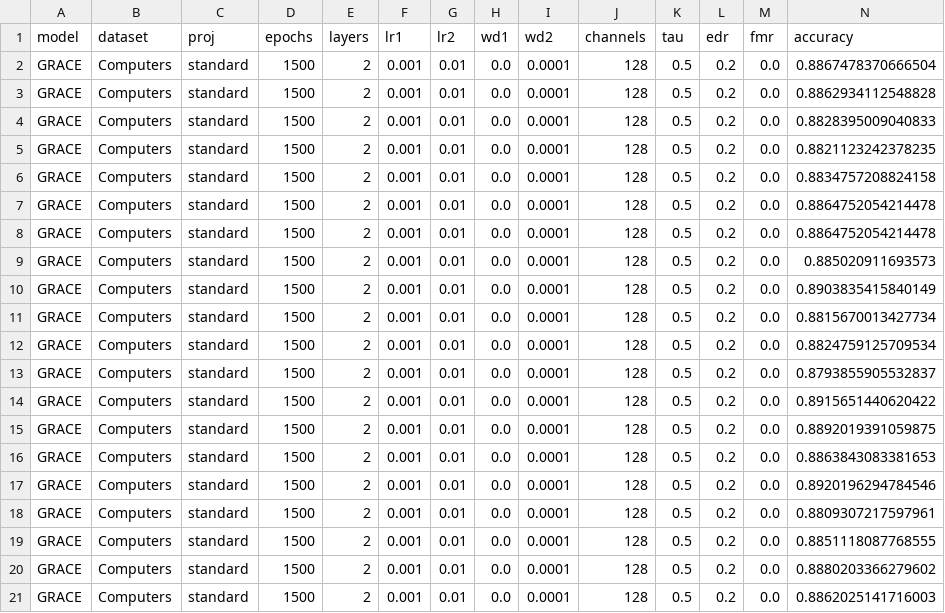
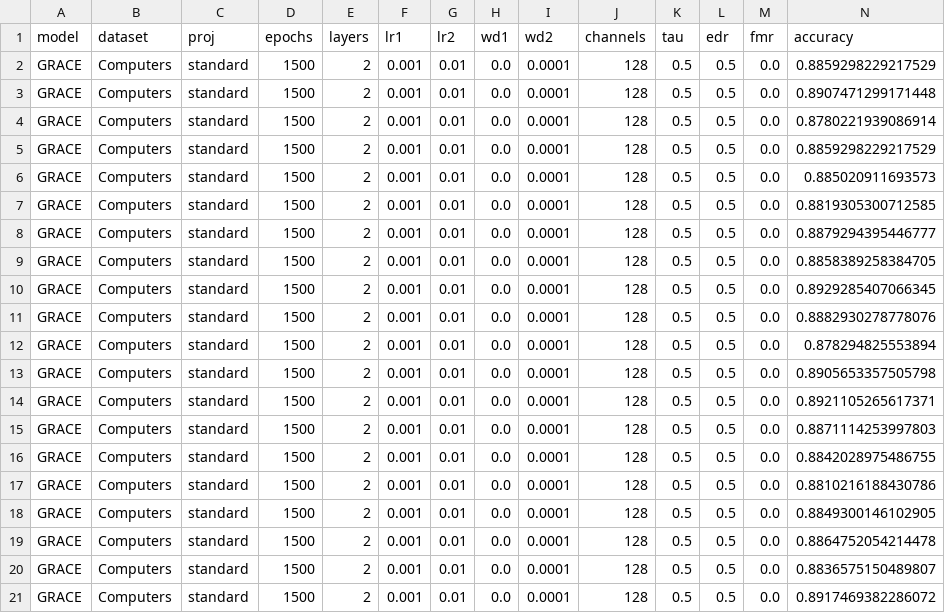
Before and after one commit to IlgeeHong/CLNR-working, a CSV file: GRACE/results/Final_accuracy_Computers_standard.csv, drawn as a sheet.

Commit message:
-
git add Final_accuracy_Computers_standard.csv

```diff
--- a/GRACE/results/Final_accuracy_Computers_standard.csv
+++ b/GRACE/results/Final_accuracy_Computers_standard.csv
@@ -1,21 +1,21 @@
 model,dataset,proj,epochs,layers,lr1,lr2,wd1,wd2,channels,tau,edr,fmr,accuracy
-GRACE,Computers,standard,1500,2,0.001,0.01,0.0,0.0001,128,0.5,0.2,0.0,0.8867478370666504
-GRACE,Computers,standard,1500,2,0.001,0.01,0.0,0.0001,128,0.5,0.2,0.0,0.8862934112548828
-GRACE,Computers,standard,1500,2,0.001,0.01,0.0,0.0001,128,0.5,0.2,0.0,0.8828395009040833
-GRACE,Computers,standard,1500,2,0.001,0.01,0.0,0.0001,128,0.5,0.2,0.0,0.8821123242378235
-GRACE,Computers,standard,1500,2,0.001,0.01,0.0,0.0001,128,0.5,0.2,0.0,0.8834757208824158
-GRACE,Computers,standard,1500,2,0.001,0.01,0.0,0.0001,128,0.5,0.2,0.0,0.8864752054214478
-GRACE,Computers,standard,1500,2,0.001,0.01,0.0,0.0001,128,0.5,0.2,0.0,0.8864752054214478
-GRACE,Computers,standard,1500,2,0.001,0.01,0.0,0.0001,128,0.5,0.2,0.0,0.885020911693573
-GRACE,Computers,standard,1500,2,0.001,0.01,0.0,0.0001,128,0.5,0.2,0.0,0.8903835415840149
-GRACE,Computers,standard,1500,2,0.001,0.01,0.0,0.0001,128,0.5,0.2,0.0,0.8815670013427734
-GRACE,Computers,standard,1500,2,0.001,0.01,0.0,0.0001,128,0.5,0.2,0.0,0.8824759125709534
-GRACE,Computers,standard,1500,2,0.001,0.01,0.0,0.0001,128,0.5,0.2,0.0,0.8793855905532837
-GRACE,Computers,standard,1500,2,0.001,0.01,0.0,0.0001,128,0.5,0.2,0.0,0.8915651440620422
-GRACE,Computers,standard,1500,2,0.001,0.01,0.0,0.0001,128,0.5,0.2,0.0,0.8892019391059875
-GRACE,Computers,standard,1500,2,0.001,0.01,0.0,0.0001,128,0.5,0.2,0.0,0.8863843083381653
-GRACE,Computers,standard,1500,2,0.001,0.01,0.0,0.0001,128,0.5,0.2,0.0,0.8920196294784546
-GRACE,Computers,standard,1500,2,0.001,0.01,0.0,0.0001,128,0.5,0.2,0.0,0.8809307217597961
-GRACE,Computers,standard,1500,2,0.001,0.01,0.0,0.0001,128,0.5,0.2,0.0,0.8851118087768555
-GRACE,Computers,standard,1500,2,0.001,0.01,0.0,0.0001,128,0.5,0.2,0.0,0.8880203366279602
-GRACE,Computers,standard,1500,2,0.001,0.01,0.0,0.0001,128,0.5,0.2,0.0,0.8862025141716003
+GRACE,Computers,standard,1500,2,0.001,0.01,0.0,0.0001,128,0.5,0.5,0.0,0.8859298229217529
+GRACE,Computers,standard,1500,2,0.001,0.01,0.0,0.0001,128,0.5,0.5,0.0,0.8907471299171448
+GRACE,Computers,standard,1500,2,0.001,0.01,0.0,0.0001,128,0.5,0.5,0.0,0.8780221939086914
+GRACE,Computers,standard,1500,2,0.001,0.01,0.0,0.0001,128,0.5,0.5,0.0,0.8859298229217529
+GRACE,Computers,standard,1500,2,0.001,0.01,0.0,0.0001,128,0.5,0.5,0.0,0.885020911693573
+GRACE,Computers,standard,1500,2,0.001,0.01,0.0,0.0001,128,0.5,0.5,0.0,0.8819305300712585
+GRACE,Computers,standard,1500,2,0.001,0.01,0.0,0.0001,128,0.5,0.5,0.0,0.8879294395446777
+GRACE,Computers,standard,1500,2,0.001,0.01,0.0,0.0001,128,0.5,0.5,0.0,0.8858389258384705
+GRACE,Computers,standard,1500,2,0.001,0.01,0.0,0.0001,128,0.5,0.5,0.0,0.8929285407066345
+GRACE,Computers,standard,1500,2,0.001,0.01,0.0,0.0001,128,0.5,0.5,0.0,0.8882930278778076
+GRACE,Computers,standard,1500,2,0.001,0.01,0.0,0.0001,128,0.5,0.5,0.0,0.878294825553894
+GRACE,Computers,standard,1500,2,0.001,0.01,0.0,0.0001,128,0.5,0.5,0.0,0.8905653357505798
+GRACE,Computers,standard,1500,2,0.001,0.01,0.0,0.0001,128,0.5,0.5,0.0,0.8921105265617371
+GRACE,Computers,standard,1500,2,0.001,0.01,0.0,0.0001,128,0.5,0.5,0.0,0.8871114253997803
+GRACE,Computers,standard,1500,2,0.001,0.01,0.0,0.0001,128,0.5,0.5,0.0,0.8842028975486755
+GRACE,Computers,standard,1500,2,0.001,0.01,0.0,0.0001,128,0.5,0.5,0.0,0.8810216188430786
+GRACE,Computers,standard,1500,2,0.001,0.01,0.0,0.0001,128,0.5,0.5,0.0,0.8849300146102905
+GRACE,Computers,standard,1500,2,0.001,0.01,0.0,0.0001,128,0.5,0.5,0.0,0.8864752054214478
+GRACE,Computers,standard,1500,2,0.001,0.01,0.0,0.0001,128,0.5,0.5,0.0,0.8836575150489807
+GRACE,Computers,standard,1500,2,0.001,0.01,0.0,0.0001,128,0.5,0.5,0.0,0.8917469382286072
```
